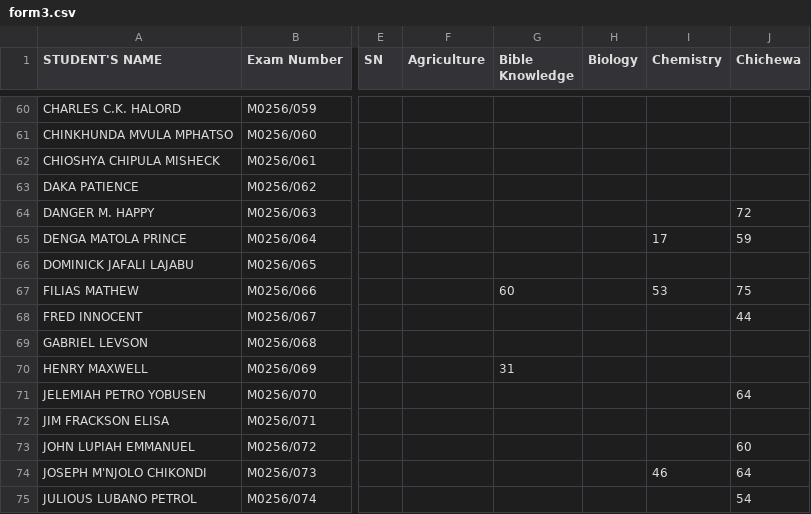
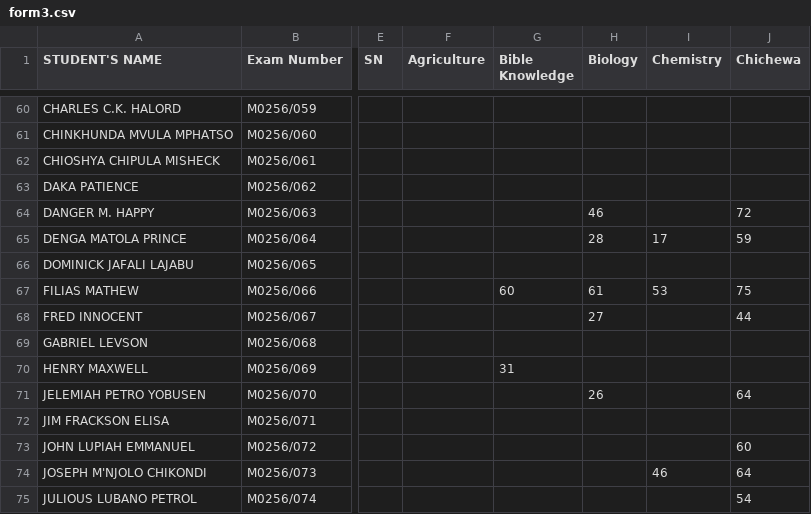
Before and after one commit to enitac/c, a CSV file: form3.csv, drawn as a sheet; only a part is shown, gaps mark what is left out; the diff covers the shown part only; the diff names each change by its address in the sheet, - before the commit and + after, or states it on an @@ line.

Commit message:
Update: form3 - Biology (10/2/2026, 4:59:31 AM)

```diff
--- a/form3.csv
+++ b/form3.csv
-H64 (Biology): (empty)
+H64 (Biology): 46
-H65 (Biology): (empty)
+H65 (Biology): 28
-H67 (Biology): (empty)
+H67 (Biology): 61
-H68 (Biology): (empty)
+H68 (Biology): 27
-H71 (Biology): (empty)
+H71 (Biology): 26
```
Also changed, not shown: 24 edited cells elsewhere in this file.
